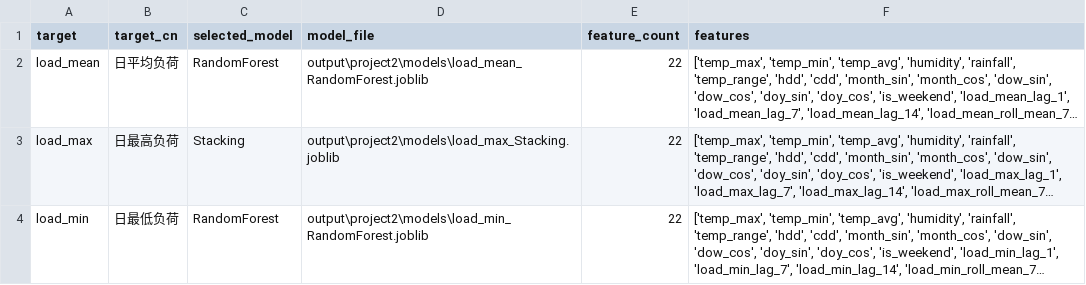
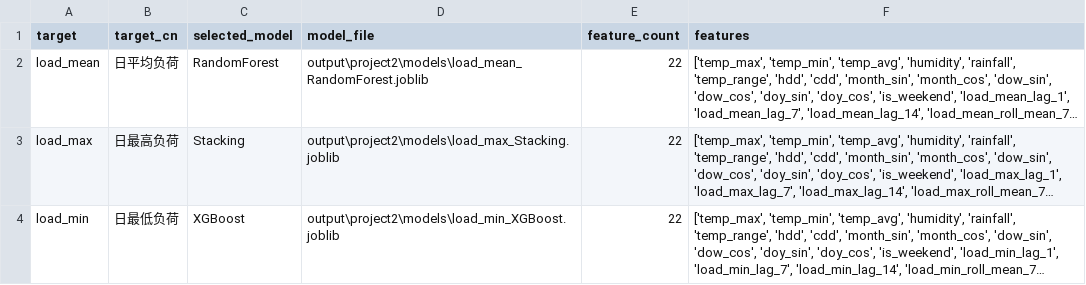
Before and after one commit to Nightbat34/project2-load-forecasting, a CSV file: output/project2/project2_model_manifest.csv, drawn as a sheet; long unchanged cells end in …; the diff names each change by its address in the sheet, - before the commit and + after, or states it on an @@ line.

Commit message:
Sync GPU version: output/project2/project2_model_manifest.csv

```diff
--- a/output/project2/project2_model_manifest.csv
+++ b/output/project2/project2_model_manifest.csv
-C4 (selected_model): RandomForest
+C4 (selected_model): XGBoost
-D4 (model_file): output\project2\models\load_min_RandomForest.joblib
+D4 (model_file): output\project2\models\load_min_XGBoost.joblib
```
